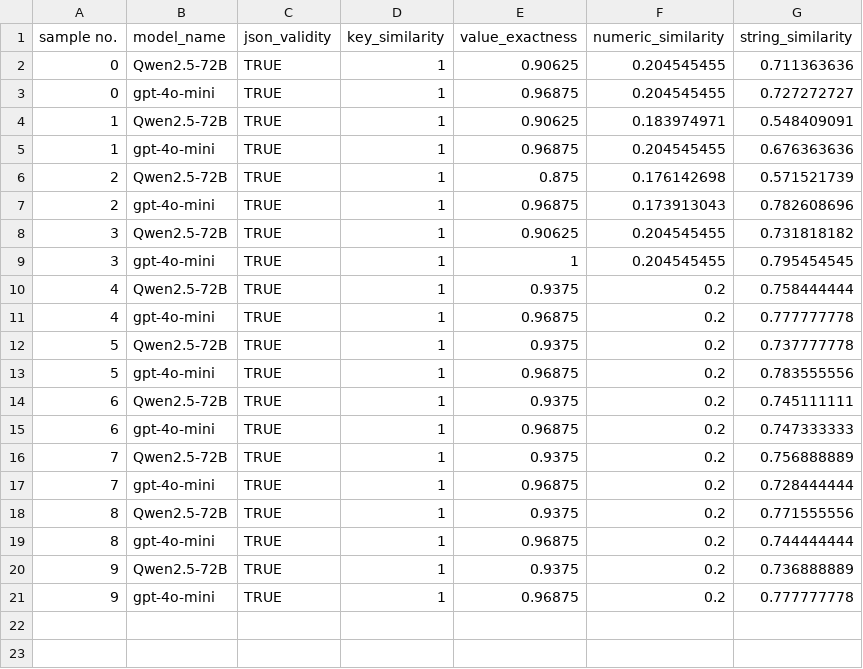
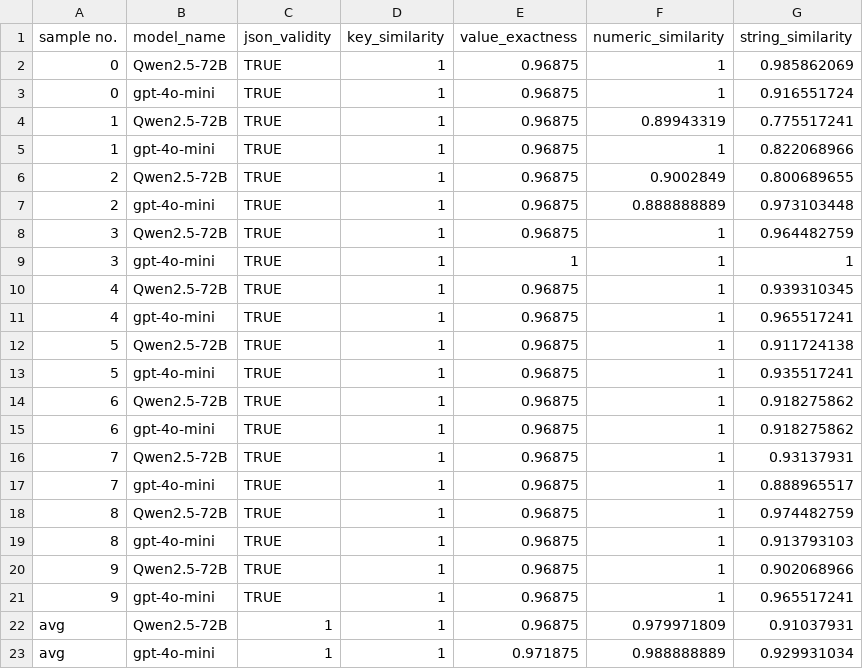
Before and after one commit to BiboyQG/SPIN, a CSV file: evaluation_results.csv, drawn as a sheet.

```diff
--- a/evaluation_results.csv
+++ b/evaluation_results.csv
@@ -1,21 +1,23 @@
 sample no.,model_name,json_validity,key_similarity,value_exactness,numeric_similarity,string_similarity
-0,Qwen2.5-72B,TRUE,1,0.90625,0.204545455,0.711363636
-0,gpt-4o-mini,TRUE,1,0.96875,0.204545455,0.727272727
-1,Qwen2.5-72B,TRUE,1,0.90625,0.183974971,0.548409091
-1,gpt-4o-mini,TRUE,1,0.96875,0.204545455,0.676363636
-2,Qwen2.5-72B,TRUE,1,0.875,0.176142698,0.571521739
-2,gpt-4o-mini,TRUE,1,0.96875,0.173913043,0.782608696
-3,Qwen2.5-72B,TRUE,1,0.90625,0.204545455,0.731818182
-3,gpt-4o-mini,TRUE,1,1,0.204545455,0.795454545
-4,Qwen2.5-72B,TRUE,1,0.9375,0.2,0.758444444
-4,gpt-4o-mini,TRUE,1,0.96875,0.2,0.777777778
-5,Qwen2.5-72B,TRUE,1,0.9375,0.2,0.737777778
-5,gpt-4o-mini,TRUE,1,0.96875,0.2,0.783555556
-6,Qwen2.5-72B,TRUE,1,0.9375,0.2,0.745111111
-6,gpt-4o-mini,TRUE,1,0.96875,0.2,0.747333333
-7,Qwen2.5-72B,TRUE,1,0.9375,0.2,0.756888889
-7,gpt-4o-mini,TRUE,1,0.96875,0.2,0.728444444
-8,Qwen2.5-72B,TRUE,1,0.9375,0.2,0.771555556
-8,gpt-4o-mini,TRUE,1,0.96875,0.2,0.744444444
-9,Qwen2.5-72B,TRUE,1,0.9375,0.2,0.736888889
-9,gpt-4o-mini,TRUE,1,0.96875,0.2,0.777777778
+0,Qwen2.5-72B,TRUE,1,0.96875,1,0.985862069
+0,gpt-4o-mini,TRUE,1,0.96875,1,0.916551724
+1,Qwen2.5-72B,TRUE,1,0.96875,0.89943319,0.775517241
+1,gpt-4o-mini,TRUE,1,0.96875,1,0.822068966
+2,Qwen2.5-72B,TRUE,1,0.96875,0.9002849,0.800689655
+2,gpt-4o-mini,TRUE,1,0.96875,0.888888889,0.973103448
+3,Qwen2.5-72B,TRUE,1,0.96875,1,0.964482759
+3,gpt-4o-mini,TRUE,1,1,1,1
+4,Qwen2.5-72B,TRUE,1,0.96875,1,0.939310345
+4,gpt-4o-mini,TRUE,1,0.96875,1,0.965517241
+5,Qwen2.5-72B,TRUE,1,0.96875,1,0.911724138
+5,gpt-4o-mini,TRUE,1,0.96875,1,0.935517241
+6,Qwen2.5-72B,TRUE,1,0.96875,1,0.918275862
+6,gpt-4o-mini,TRUE,1,0.96875,1,0.918275862
+7,Qwen2.5-72B,TRUE,1,0.96875,1,0.93137931
+7,gpt-4o-mini,TRUE,1,0.96875,1,0.888965517
+8,Qwen2.5-72B,TRUE,1,0.96875,1,0.974482759
+8,gpt-4o-mini,TRUE,1,0.96875,1,0.913793103
+9,Qwen2.5-72B,TRUE,1,0.96875,1,0.902068966
+9,gpt-4o-mini,TRUE,1,0.96875,1,0.965517241
+avg,Qwen2.5-72B,1,1,0.96875,0.979971809,0.91037931
+avg,gpt-4o-mini,1,1,0.971875,0.988888889,0.929931034
```
Also changed, not shown: 10 other files.
